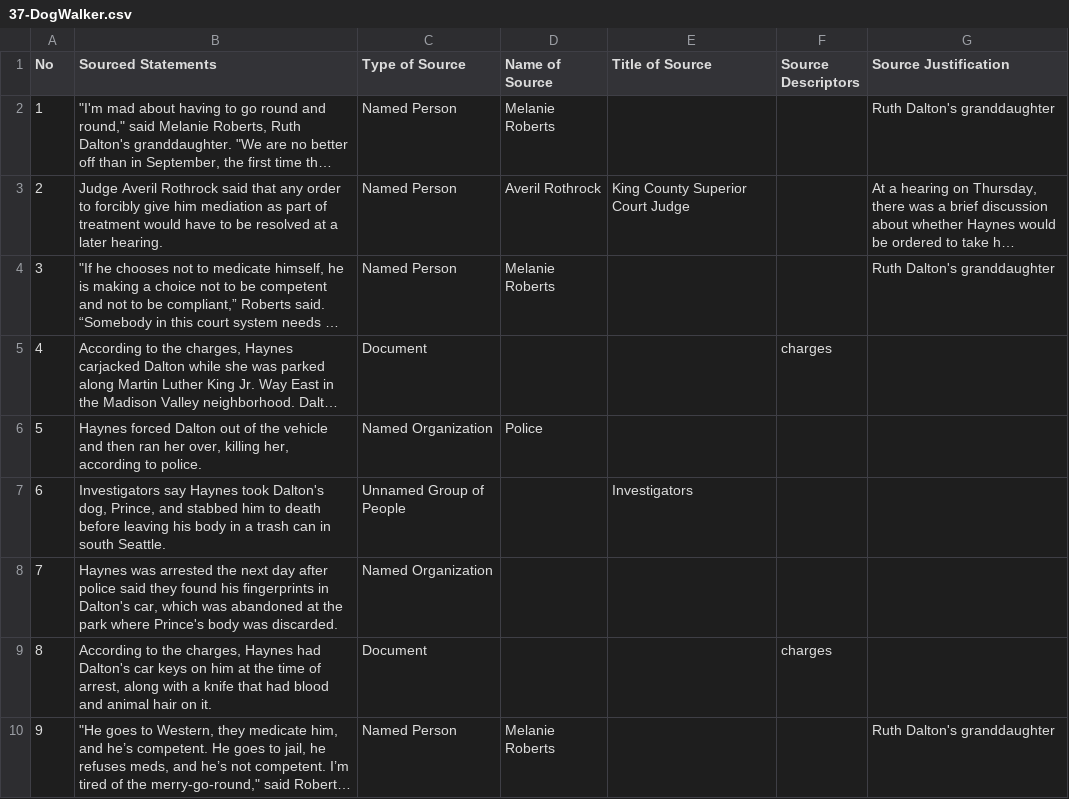
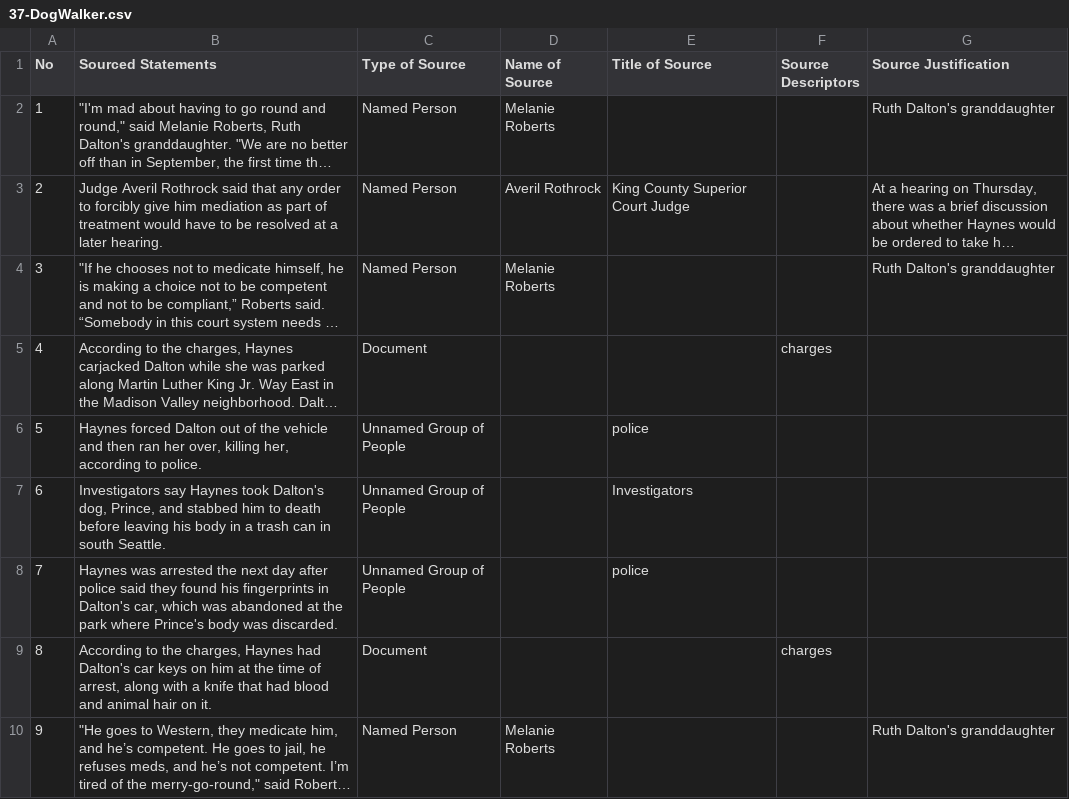
Before and after one commit to MarkkulaCenterJMEthics/llms-journ-sourcing, a CSV file: benchmarking/GT data/GT-2026/37-DogWalker.csv, drawn as a sheet; long unchanged cells end in …; the diff names each change by its address in the sheet, - before the commit and + after, or states it on an @@ line.

```diff
--- a/benchmarking/GT data/GT-2026/37-DogWalker.csv
+++ b/benchmarking/GT data/GT-2026/37-DogWalker.csv
-C6 (Type of Source): Named Organization
+C6 (Type of Source): Unnamed Group of People
-D6 (Name of Source): Police
+D6 (Name of Source): (empty)
-E6 (Title of Source): (empty)
+E6 (Title of Source): police
-C8 (Type of Source): Named Organization
+C8 (Type of Source): Unnamed Group of People
-E8 (Title of Source): (empty)
+E8 (Title of Source): police
```
